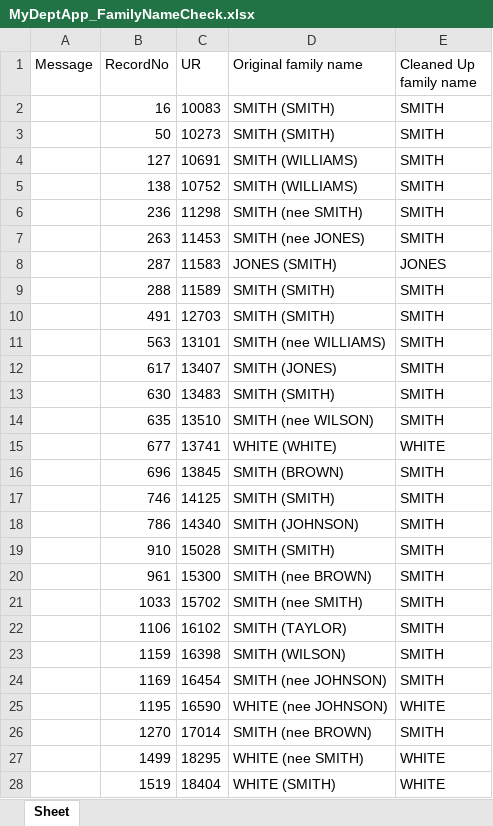
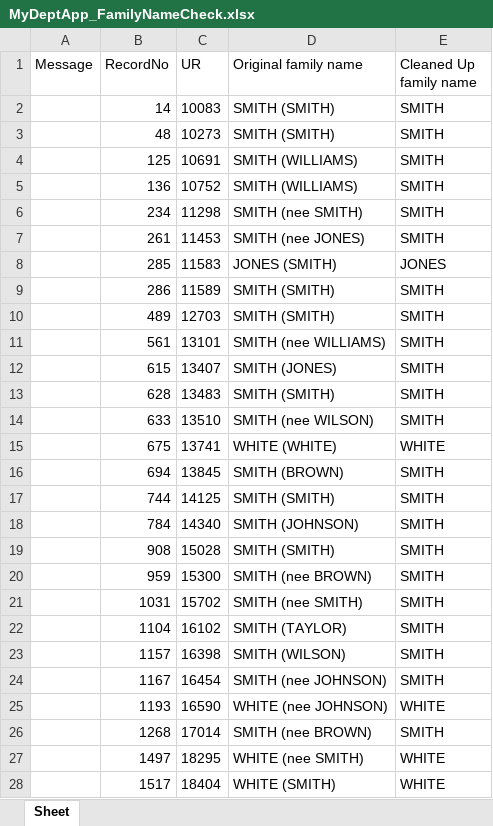
Before and after one commit to russellmcdonell/PMI-Consolidation, an Excel workbook: MyDeptApp/20161229/MyDeptApp_FamilyNameCheck.xlsx, sheet Sheet, drawn as a sheet; only a part is shown; values as stored, in another font and other column widths than the file's, no borders; the diff covers the shown part only; the diff names each change by its address in the sheet, - before the commit and + after, or states it on an @@ line.

```diff
--- a/MyDeptApp/20161229/MyDeptApp_FamilyNameCheck.xlsx (sheet Sheet)
+++ b/MyDeptApp/20161229/MyDeptApp_FamilyNameCheck.xlsx (sheet Sheet)
-B2 (RecordNo): 16
+B2 (RecordNo): 14
-B3 (RecordNo): 50
+B3 (RecordNo): 48
-B4 (RecordNo): 127
+B4 (RecordNo): 125
-B5 (RecordNo): 138
+B5 (RecordNo): 136
-B6 (RecordNo): 236
+B6 (RecordNo): 234
-B7 (RecordNo): 263
+B7 (RecordNo): 261
-B8 (RecordNo): 287
+B8 (RecordNo): 285
-B9 (RecordNo): 288
+B9 (RecordNo): 286
-B10 (RecordNo): 491
+B10 (RecordNo): 489
-B11 (RecordNo): 563
+B11 (RecordNo): 561
-B12 (RecordNo): 617
+B12 (RecordNo): 615
-B13 (RecordNo): 630
+B13 (RecordNo): 628
-B14 (RecordNo): 635
+B14 (RecordNo): 633
-B15 (RecordNo): 677
+B15 (RecordNo): 675
-B16 (RecordNo): 696
+B16 (RecordNo): 694
-B17 (RecordNo): 746
+B17 (RecordNo): 744
-B18 (RecordNo): 786
+B18 (RecordNo): 784
-B19 (RecordNo): 910
+B19 (RecordNo): 908
-B20 (RecordNo): 961
+B20 (RecordNo): 959
-B21 (RecordNo): 1033
+B21 (RecordNo): 1031
-B22 (RecordNo): 1106
+B22 (RecordNo): 1104
-B23 (RecordNo): 1159
+B23 (RecordNo): 1157
-B24 (RecordNo): 1169
+B24 (RecordNo): 1167
-B25 (RecordNo): 1195
+B25 (RecordNo): 1193
-B26 (RecordNo): 1270
+B26 (RecordNo): 1268
-B27 (RecordNo): 1499
+B27 (RecordNo): 1497
-B28 (RecordNo): 1519
+B28 (RecordNo): 1517
```
Also changed, not shown: 5 edited cells elsewhere in this sheet, MyDeptApp/20161229/MyDeptApp_GivenNameCheck.xlsx, MyDeptApp/20161229/MyDeptApp_ProbableDuplicates.xlsx, 13 other files.
